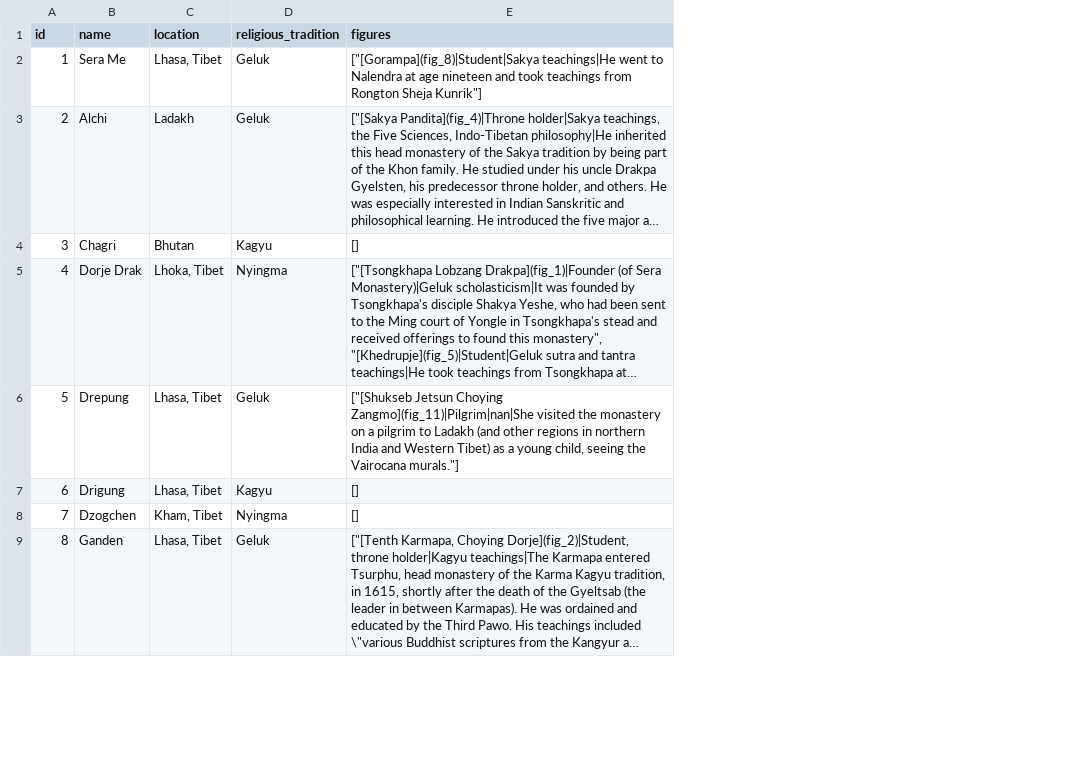
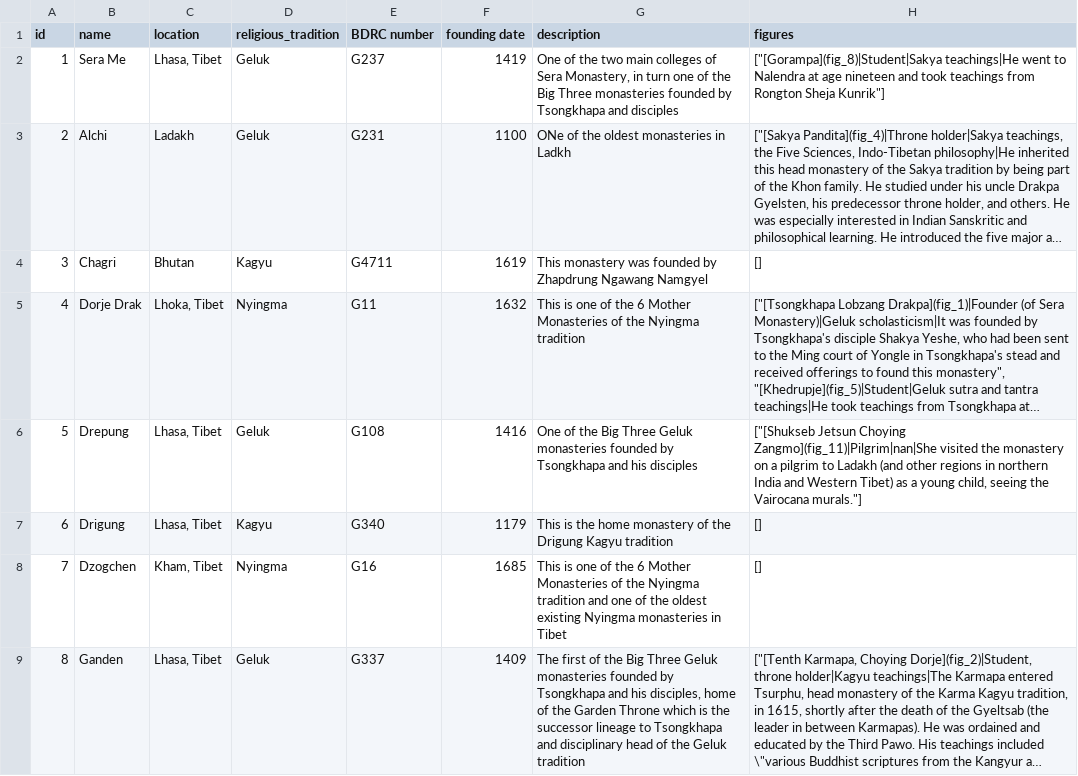
Before and after one commit to CDRH/data_tibetan-monasteries, a CSV file: source/csv/monasteries.csv, drawn as a sheet; only a part is shown; long unchanged cells end in …; the diff names each change by its address in the sheet, - before the commit and + after, or states it on an @@ line.

Commit message:
update spreadsheets with new fields

```diff
--- a/source/csv/monasteries.csv
+++ b/source/csv/monasteries.csv
+column E (BDRC number), rows 2-9: G237 | G231 | G4711 | G11 | G108 | G340 | G16 | G337
+column F (founding date), rows 2-9: 1419 | 1100 | 1619 | 1632 | 1416 | 1179 | 1685 | 1409
+column G (description), rows 2-9: One of the two main colleges of Sera Monastery, in turn one of the Big Three monasteries founded by Tsongkhapa and disciples | ONe of the oldest monasteries in Ladkh | This monastery was founded by Zhapdrung Ngawang Namgyel | This is one of the 6 Mother Monasteries of the Nyingma tradition | One of the Big Three Geluk monasteries founded by Tsongkhapa and his disciples | This is the home monastery of the Drigung Kagyu tradition | This is one of the 6 Mother Monasteries of the Nyingma tradition and one of the oldest existing Nyingma monasteries in Tibet | The first of the Big Three Geluk monasteries founded by Tsongkhapa and his disciples, home of the Garden Throne which is the successor lineage to Tsongkhapa and disciplinary head of the Geluk tradition
```
Also changed, not shown: source/csv/Figures.csv.
